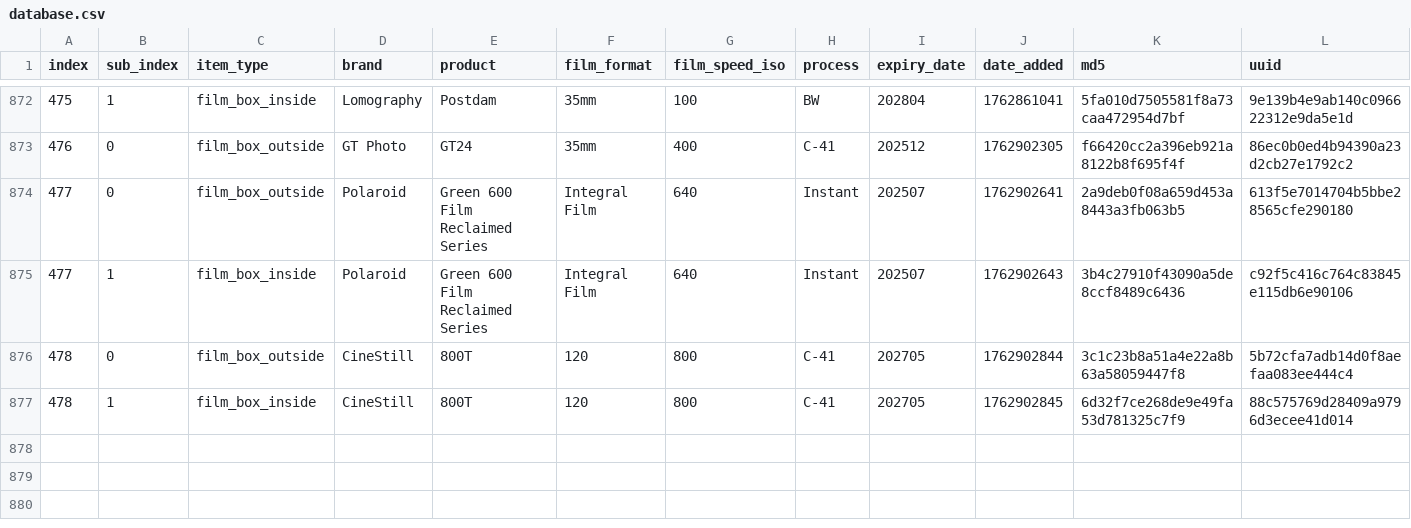
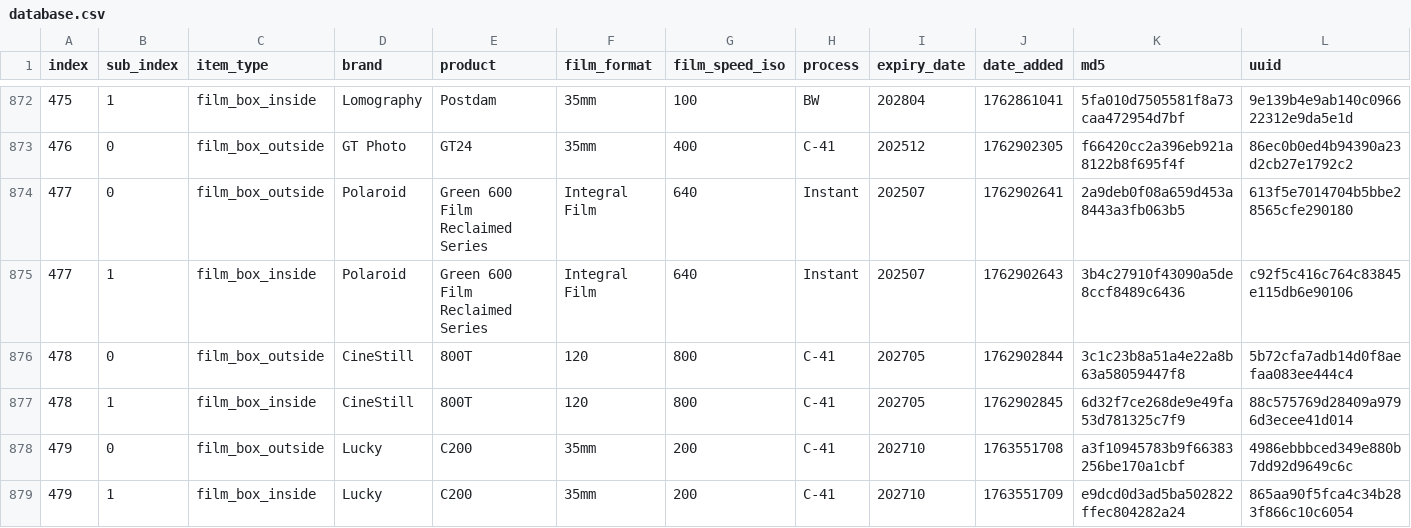
Before and after one commit to dekuNukem/Film-Packaging, a CSV file: film_packaging/database.csv, drawn as a sheet; only a part is shown, gaps mark what is left out; rows hold the shown columns only; the diff names each change by its address in the sheet, - before the commit and + after, or states it on an @@ line.

```diff
--- a/film_packaging/database.csv
+++ b/film_packaging/database.csv
+row 878: 479 | 0 | film_box_outside | Lucky | C200 | 35mm | 200 | C-41 | 202710 | 1763551708 | a3f10945783b9f66383256be170a1cbf | 4986ebbbced349e880b7dd92d9649c6c
+row 879: 479 | 1 | film_box_inside | Lucky | C200 | 35mm | 200 | C-41 | 202710 | 1763551709 | e9dcd0d3ad5ba502822ffec804282a24 | 865aa90f5fca4c34b283f866c10c6054
```
Also changed, not shown: 11 other files.
